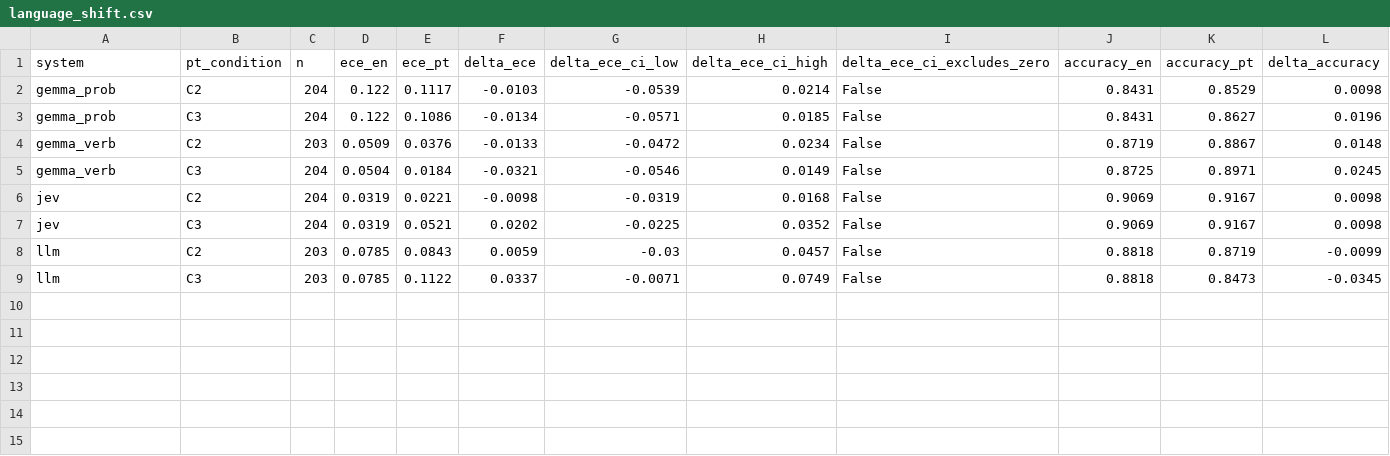
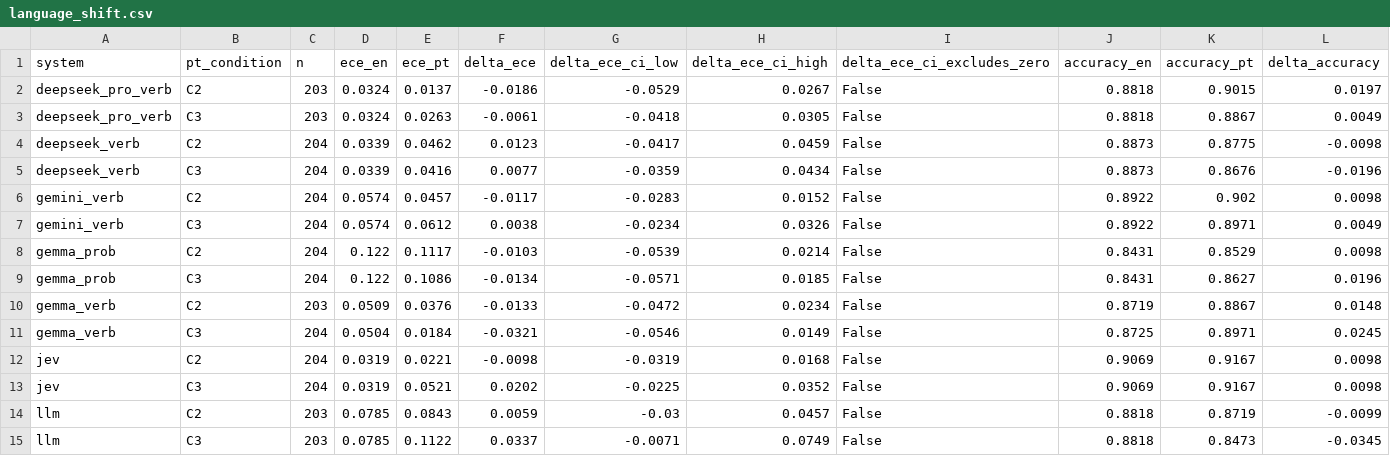
Before and after one commit to guiinow/Jev-LLM-callibration, a CSV file: outputs/final/sib200/tables/language_shift.csv, drawn as a sheet; only a part is shown; rows hold the shown columns only; the diff names each change by its address in the sheet, - before the commit and + after, or states it on an @@ line.

```diff
--- a/outputs/final/sib200/tables/language_shift.csv
+++ b/outputs/final/sib200/tables/language_shift.csv
+row 2: deepseek_pro_verb | C2 | 203 | 0.0324 | 0.0137 | -0.0186 | -0.0529 | 0.0267 | False | 0.8818 | 0.9015 | 0.0197
+row 3: deepseek_pro_verb | C3 | 203 | 0.0324 | 0.0263 | -0.0061 | -0.0418 | 0.0305 | False | 0.8818 | 0.8867 | 0.0049
+row 4: deepseek_verb | C2 | 204 | 0.0339 | 0.0462 | 0.0123 | -0.0417 | 0.0459 | False | 0.8873 | 0.8775 | -0.0098
+row 5: deepseek_verb | C3 | 204 | 0.0339 | 0.0416 | 0.0077 | -0.0359 | 0.0434 | False | 0.8873 | 0.8676 | -0.0196
+row 6: gemini_verb | C2 | 204 | 0.0574 | 0.0457 | -0.0117 | -0.0283 | 0.0152 | False | 0.8922 | 0.902 | 0.0098
+row 7: gemini_verb | C3 | 204 | 0.0574 | 0.0612 | 0.0038 | -0.0234 | 0.0326 | False | 0.8922 | 0.8971 | 0.0049
```
Also changed, not shown: outputs/final/banking77/tables/language_shift.csv, outputs/final/banking77/tables/readout_contrasts.csv, 16 other files.
